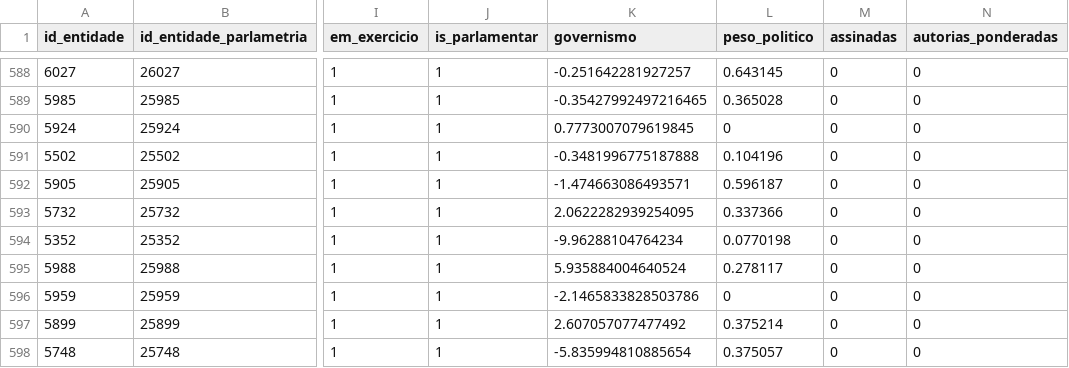
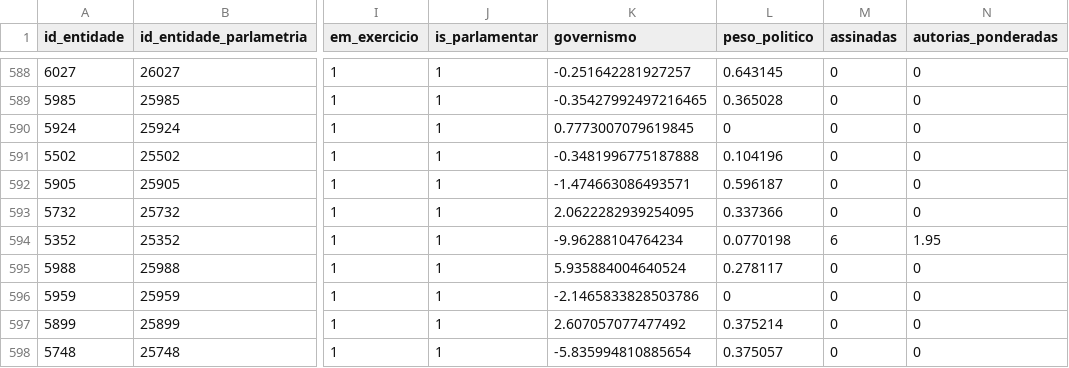
Before and after one commit to parlametria/relatorio-reacao-legislativo-ao-executivo, a CSV file: data/ready/autorias-resumo.csv, drawn as a sheet; only a part is shown, gaps mark what is left out; the diff covers the shown part only; the diff names each change by its address in the sheet, - before the commit and + after, or states it on an @@ line.

```diff
--- a/data/ready/autorias-resumo.csv
+++ b/data/ready/autorias-resumo.csv
-M594 (assinadas): 0
+M594 (assinadas): 6
-N594 (autorias_ponderadas): 0
+N594 (autorias_ponderadas): 1.95
```
Also changed, not shown: 18 edited cells elsewhere in this file, data/raw/proposicoes_input.csv, data/ready/autorias-detalhes.csv, 8 other files.
